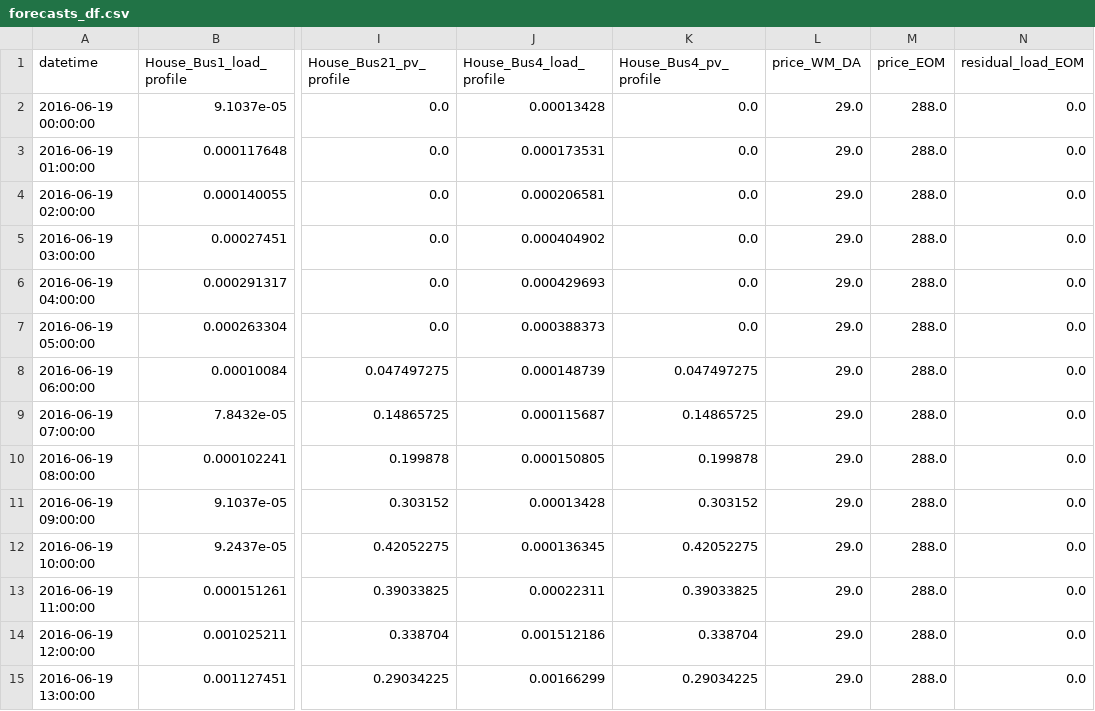
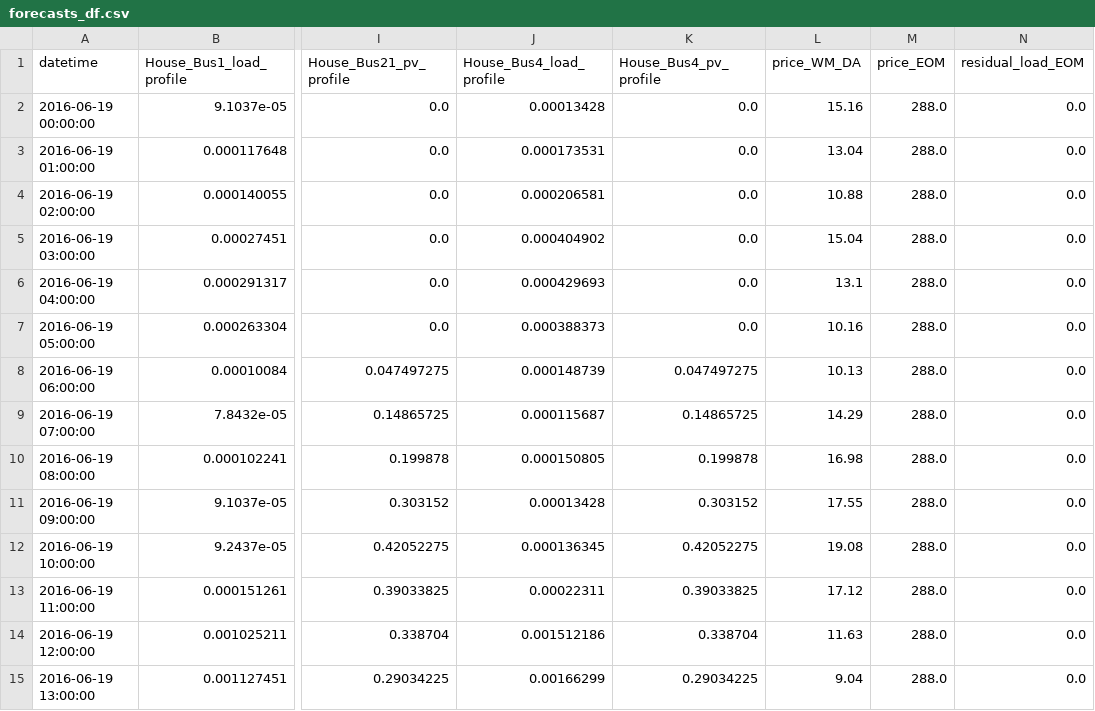
Before and after one commit to hhuang-fzj/assume_FZJ_HH, a CSV file: examples/inputs/LocalRetailer_test/forecasts_df.csv, drawn as a sheet; only a part is shown, gaps mark what is left out; the diff covers the shown part only; the diff names each change by its address in the sheet, - before the commit and + after, or states it on an @@ line.

Commit message:
WIP: local retailer aggregator, SimBench scenario, settlement

```diff
--- a/examples/inputs/LocalRetailer_test/forecasts_df.csv
+++ b/examples/inputs/LocalRetailer_test/forecasts_df.csv
-L2 (price_WM_DA): 29.0
+L2 (price_WM_DA): 15.16
-L3 (price_WM_DA): 29.0
+L3 (price_WM_DA): 13.04
-L4 (price_WM_DA): 29.0
+L4 (price_WM_DA): 10.88
-L5 (price_WM_DA): 29.0
+L5 (price_WM_DA): 15.04
-L6 (price_WM_DA): 29.0
+L6 (price_WM_DA): 13.1
-L7 (price_WM_DA): 29.0
+L7 (price_WM_DA): 10.16
-L8 (price_WM_DA): 29.0
+L8 (price_WM_DA): 10.13
-L9 (price_WM_DA): 29.0
+L9 (price_WM_DA): 14.29
-L10 (price_WM_DA): 29.0
+L10 (price_WM_DA): 16.98
-L11 (price_WM_DA): 29.0
+L11 (price_WM_DA): 17.55
-L12 (price_WM_DA): 29.0
+L12 (price_WM_DA): 19.08
-L13 (price_WM_DA): 29.0
+L13 (price_WM_DA): 17.12
-L14 (price_WM_DA): 29.0
+L14 (price_WM_DA): 11.63
-L15 (price_WM_DA): 29.0
+L15 (price_WM_DA): 9.04
```
Also changed, not shown: 179 edited cells elsewhere in this file, examples/inputs/LocalRetailer_test/fuel_prices_df.csv, 9 other files.
